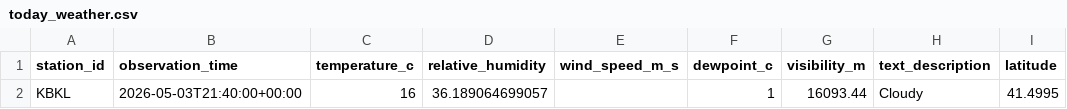
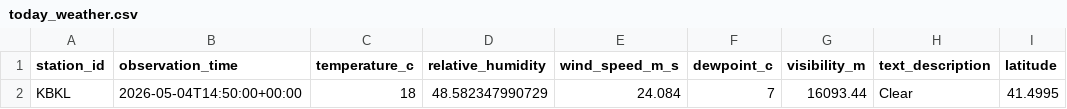
Before and after one commit to logancamp/spotify-recommendation-system, a CSV file: data/today_weather.csv, drawn as a sheet; only a part is shown; the diff names each change by its address in the sheet, - before the commit and + after, or states it on an @@ line.

```diff
--- a/data/today_weather.csv
+++ b/data/today_weather.csv
-B2 (observation_time): 2026-05-03T21:40:00+00:00
+B2 (observation_time): 2026-05-04T14:50:00+00:00
-C2 (temperature_c): 16
+C2 (temperature_c): 18
-D2 (relative_humidity): 36.189064699057
+D2 (relative_humidity): 48.582347990729
-E2 (wind_speed_m_s): (empty)
+E2 (wind_speed_m_s): 24.084
-F2 (dewpoint_c): 1
+F2 (dewpoint_c): 7
-H2 (text_description): Cloudy
+H2 (text_description): Clear
```
Also changed, not shown: 1 other file.
